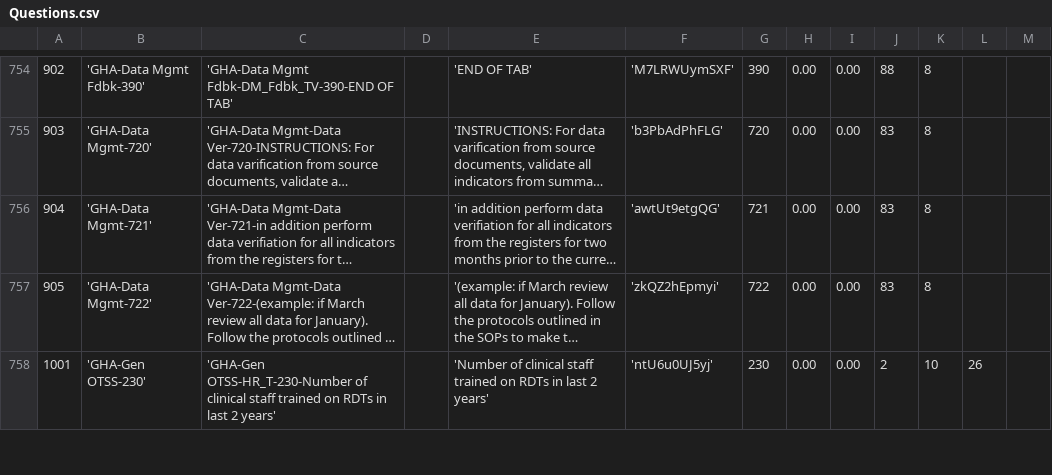
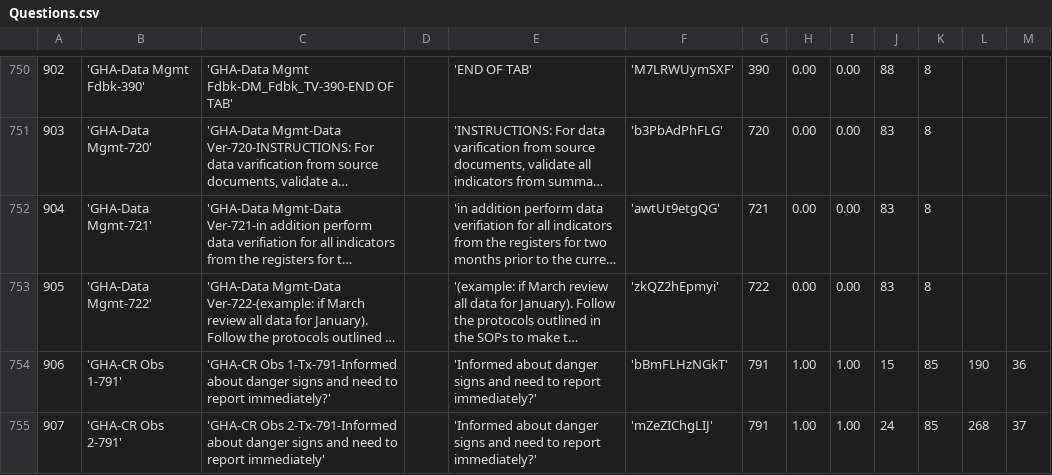
Before and after one commit to EyeSeeTea/malariapp, a CSV file: app/src/edsGhana/assets/Questions.csv, drawn as a sheet; only a part is shown, gaps mark what is left out; the shorter side is filled out with more unchanged rows; long unchanged cells end in …; the diff covers the shown part only; the diff names each change by its address in the sheet, - before the commit and + after, or states it on an @@ line.

```diff
--- a/app/src/edsGhana/assets/Questions.csv
+++ b/app/src/edsGhana/assets/Questions.csv
+row 754: 906 | 'GHA-CR Obs 1-791' | 'GHA-CR Obs 1-Tx-791-Informed about danger signs and need to report immediately?' |  | 'Informed about danger signs and need to report immediately?' | 'bBmFLHzNGkT' | 791 | 1.00 | 1.00 | 15 | 85 | 190 | 36
+row 755: 907 | 'GHA-CR Obs 2-791' | 'GHA-CR Obs 2-Tx-791-Informed about danger signs and need to report immediately' |  | 'Informed about danger signs and need to report immediately?' | 'mZeZIChgLIJ' | 791 | 1.00 | 1.00 | 24 | 85 | 268 | 37
```
Also changed, not shown: 1 added row, 4 removed rows and 6 edited cells elsewhere in this file, app/src/edsGhana/assets/Answers.csv, app/src/edsGhana/assets/Headers.csv, 1 other file.
